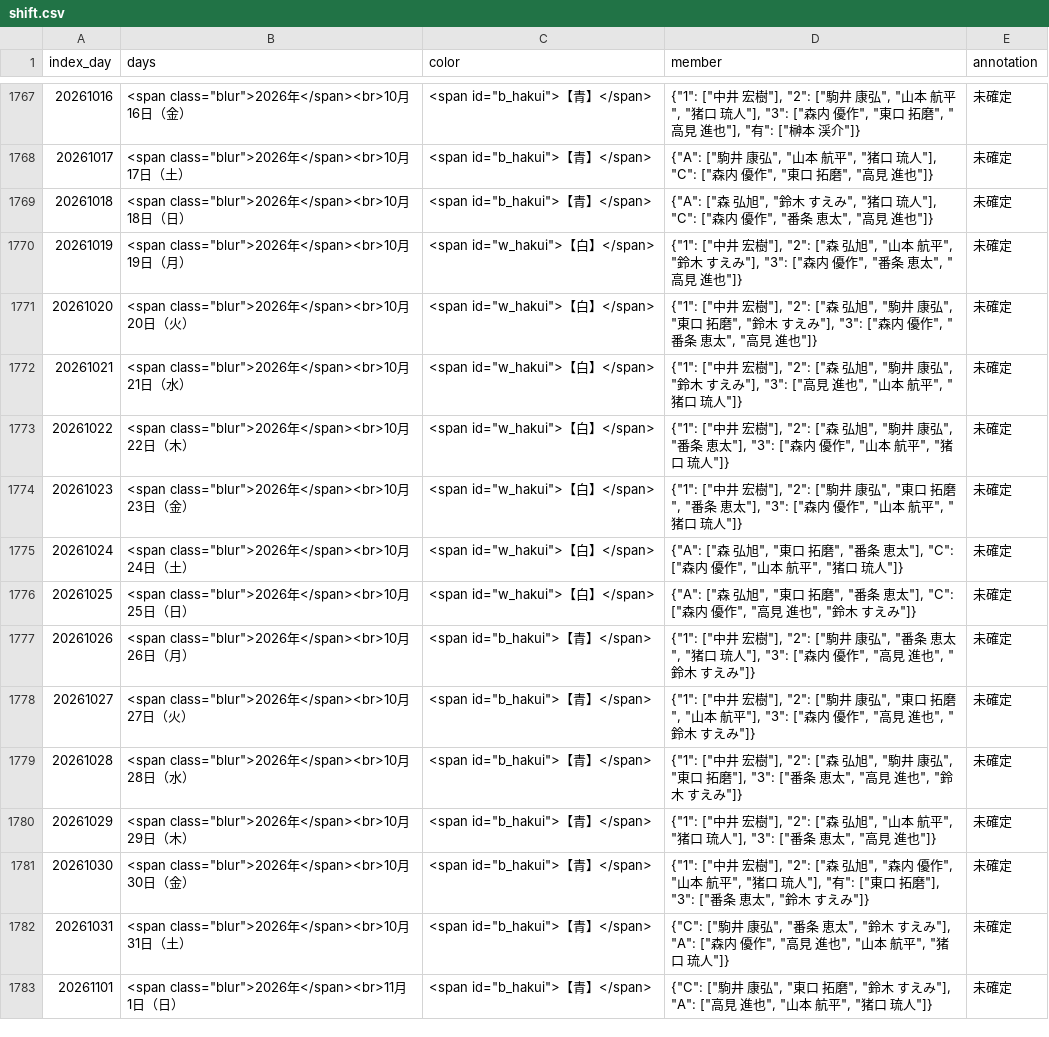
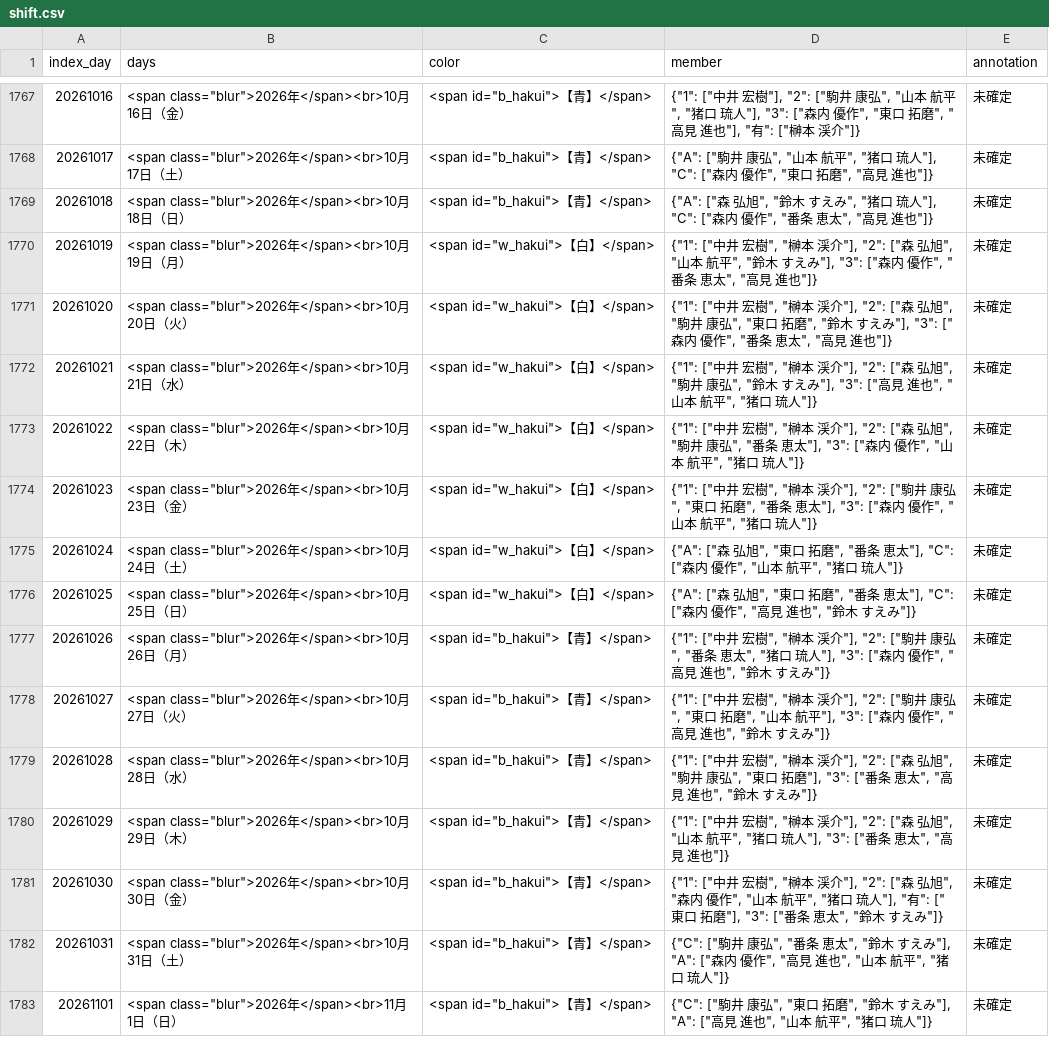
Before and after one commit to enchantnora/api, a CSV file: shift/shift.csv, drawn as a sheet; only a part is shown, gaps mark what is left out; the diff covers the shown part only.

```diff
--- a/shift/shift.csv
+++ b/shift/shift.csv
@@ -1769,14 +1769,14 @@ index_day,days,color,member,annotation
 20261018,"<span class=""blur"">2026年</span><br>10月 18日（日）"," <span id=""b_hakui"">【青】</span>","{""A"": [""森　弘旭"", ""鈴木　すえみ"", ""猪口　琉人""], ""C"": [""森内　優作"", ""番条　恵太"", ""高見　進也""]}",未確定
-20261019,"<span class=""blur"">2026年</span><br>10月 19日（月）"," <span id=""w_hakui"">【白】</span>","{""1"": [""中井　宏樹""], ""2"": [""森　弘旭"", ""山本　航平"", ""鈴木　すえみ""], ""3"": [""森内　優作"", ""番条　恵太"", ""高見　進也""]}",未確定
-20261020,"<span class=""blur"">2026年</span><br>10月 20日（火）"," <span id=""w_hakui"">【白】</span>","{""1"": [""中井　宏樹""], ""2"": [""森　弘旭"", ""駒井　康弘"", ""東口　拓磨"", ""鈴木　すえみ""], ""3"": [""森内　優作"", ""番条　恵太"", ""高見　進也""]}",未確定
-20261021,"<span class=""blur"">2026年</span><br>10月 21日（水）"," <span id=""w_hakui"">【白】</span>","{""1"": [""中井　宏樹""], ""2"": [""森　弘旭"", ""駒井　康弘"", ""鈴木　すえみ""], ""3"": [""高見　進也"", ""山本　航平"", ""猪口　琉人""]}",未確定
-20261022,"<span class=""blur"">2026年</span><br>10月 22日（木）"," <span id=""w_hakui"">【白】</span>","{""1"": [""中井　宏樹""], ""2"": [""森　弘旭"", ""駒井　康弘"", ""番条　恵太""], ""3"": [""森内　優作"", ""山本　航平"", ""猪口　琉人""]}",未確定
-20261023,"<span class=""blur"">2026年</span><br>10月 23日（金）"," <span id=""w_hakui"">【白】</span>","{""1"": [""中井　宏樹""], ""2"": [""駒井　康弘"", ""東口　拓磨"", ""番条　恵太""], ""3"": [""森内　優作"", ""山本　航平"", ""猪口　琉人""]}",未確定
+20261019,"<span class=""blur"">2026年</span><br>10月 19日（月）"," <span id=""w_hakui"">【白】</span>","{""1"": [""中井　宏樹"", ""榊本　渓介""], ""2"": [""森　弘旭"", ""山本　航平"", ""鈴木　すえみ""], ""3"": [""森内　優作"", ""番条　恵太"", ""高見　進也""]}",未確定
+20261020,"<span class=""blur"">2026年</span><br>10月 20日（火）"," <span id=""w_hakui"">【白】</span>","{""1"": [""中井　宏樹"", ""榊本　渓介""], ""2"": [""森　弘旭"", ""駒井　康弘"", ""東口　拓磨"", ""鈴木　すえみ""], ""3"": [""森内　優作"", ""番条　恵太"", ""高見　進也""]}",未確定
+20261021,"<span class=""blur"">2026年</span><br>10月 21日（水）"," <span id=""w_hakui"">【白】</span>","{""1"": [""中井　宏樹"", ""榊本　渓介""], ""2"": [""森　弘旭"", ""駒井　康弘"", ""鈴木　すえみ""], ""3"": [""高見　進也"", ""山本　航平"", ""猪口　琉人""]}",未確定
+20261022,"<span class=""blur"">2026年</span><br>10月 22日（木）"," <span id=""w_hakui"">【白】</span>","{""1"": [""中井　宏樹"", ""榊本　渓介""], ""2"": [""森　弘旭"", ""駒井　康弘"", ""番条　恵太""], ""3"": [""森内　優作"", ""山本　航平"", ""猪口　琉人""]}",未確定
+20261023,"<span class=""blur"">2026年</span><br>10月 23日（金）"," <span id=""w_hakui"">【白】</span>","{""1"": [""中井　宏樹"", ""榊本　渓介""], ""2"": [""駒井　康弘"", ""東口　拓磨"", ""番条　恵太""], ""3"": [""森内　優作"", ""山本　航平"", ""猪口　琉人""]}",未確定
 20261024,"<span class=""blur"">2026年</span><br>10月 24日（土）"," <span id=""w_hakui"">【白】</span>","{""A"": [""森　弘旭"", ""東口　拓磨"", ""番条　恵太""], ""C"": [""森内　優作"", ""山本　航平"", ""猪口　琉人""]}",未確定
 20261025,"<span class=""blur"">2026年</span><br>10月 25日（日）"," <span id=""w_hakui"">【白】</span>","{""A"": [""森　弘旭"", ""東口　拓磨"", ""番条　恵太""], ""C"": [""森内　優作"", ""高見　進也"", ""鈴木　すえみ""]}",未確定
-20261026,"<span class=""blur"">2026年</span><br>10月 26日（月）"," <span id=""b_hakui"">【青】</span>","{""1"": [""中井　宏樹""], ""2"": [""駒井　康弘"", ""番条　恵太"", ""猪口　琉人""], ""3"": [""森内　優作"", ""高見　進也"", ""鈴木　すえみ""]}",未確定
-20261027,"<span class=""blur"">2026年</span><br>10月 27日（火）"," <span id=""b_hakui"">【青】</span>","{""1"": [""中井　宏樹""], ""2"": [""駒井　康弘"", ""東口　拓磨"", ""山本　航平""], ""3"": [""森内　優作"", ""高見　進也"", ""鈴木　すえみ""]}",未確定
-20261028,"<span class=""blur"">2026年</span><br>10月 28日（水）"," <span id=""b_hakui"">【青】</span>","{""1"": [""中井　宏樹""], ""2"": [""森　弘旭"", ""駒井　康弘"", ""東口　拓磨""], ""3"": [""番条　恵太"", ""高見　進也"", ""鈴木　すえみ""]}",未確定
-20261029,"<span class=""blur"">2026年</span><br>10月 29日（木）"," <span id=""b_hakui"">【青】</span>","{""1"": [""中井　宏樹""], ""2"": [""森　弘旭"", ""山本　航平"", ""猪口　琉人""], ""3"": [""番条　恵太"", ""高見　進也""]}",未確定
-20261030,"<span class=""blur"">2026年</span><br>10月 30日（金）"," <span id=""b_hakui"">【青】</span>","{""1"": [""中井　宏樹""], ""2"": [""森　弘旭"", ""森内　優作"", ""山本　航平"", ""猪口　琉人""], ""有"": [""東口　拓磨""], ""3"": [""番条　恵太"", ""鈴木　すえみ""]}",未確定
+20261026,"<span class=""blur"">2026年</span><br>10月 26日（月）"," <span id=""b_hakui"">【青】</span>","{""1"": [""中井　宏樹"", ""榊本　渓介""], ""2"": [""駒井　康弘"", ""番条　恵太"", ""猪口　琉人""], ""3"": [""森内　優作"", ""高見　進也"", ""鈴木　すえみ""]}",未確定
+20261027,"<span class=""blur"">2026年</span><br>10月 27日（火）"," <span id=""b_hakui"">【青】</span>","{""1"": [""中井　宏樹"", ""榊本　渓介""], ""2"": [""駒井　康弘"", ""東口　拓磨"", ""山本　航平""], ""3"": [""森内　優作"", ""高見　進也"", ""鈴木　すえみ""]}",未確定
+20261028,"<span class=""blur"">2026年</span><br>10月 28日（水）"," <span id=""b_hakui"">【青】</span>","{""1"": [""中井　宏樹"", ""榊本　渓介""], ""2"": [""森　弘旭"", ""駒井　康弘"", ""東口　拓磨""], ""3"": [""番条　恵太"", ""高見　進也"", ""鈴木　すえみ""]}",未確定
+20261029,"<span class=""blur"">2026年</span><br>10月 29日（木）"," <span id=""b_hakui"">【青】</span>","{""1"": [""中井　宏樹"", ""榊本　渓介""], ""2"": [""森　弘旭"", ""山本　航平"", ""猪口　琉人""], ""3"": [""番条　恵太"", ""高見　進也""]}",未確定
+20261030,"<span class=""blur"">2026年</span><br>10月 30日（金）"," <span id=""b_hakui"">【青】</span>","{""1"": [""中井　宏樹"", ""榊本　渓介""], ""2"": [""森　弘旭"", ""森内　優作"", ""山本　航平"", ""猪口　琉人""], ""有"": [""東口　拓磨""], ""3"": [""番条　恵太"", ""鈴木　すえみ""]}",未確定
 20261031,"<span class=""blur"">2026年</span><br>10月 31日（土）"," <span id=""b_hakui"">【青】</span>","{""C"": [""駒井　康弘"", ""番条　恵太"", ""鈴木　すえみ""], ""A"": [""森内　優作"", ""高見　進也"", ""山本　航平"", ""猪口　琉人""]}",未確定
```
Also changed, not shown: 10 edited cells elsewhere in this file, csv/memo.csv, 5 other files.
